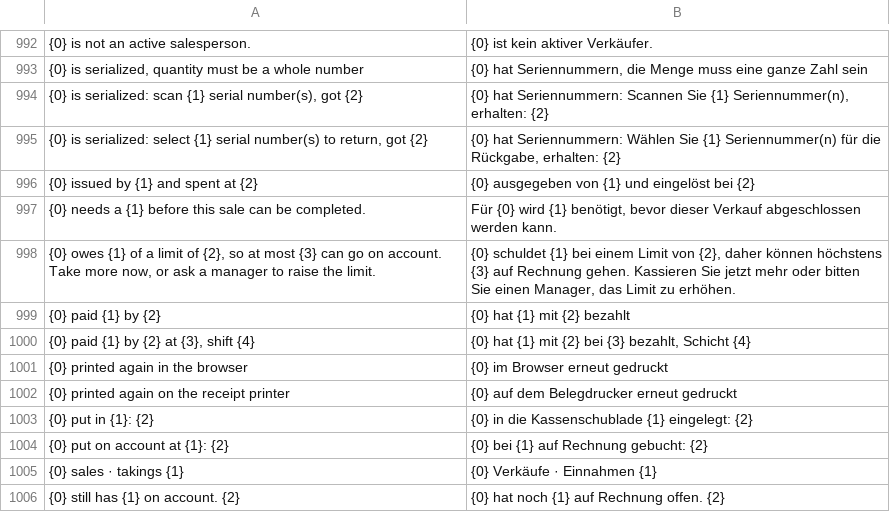
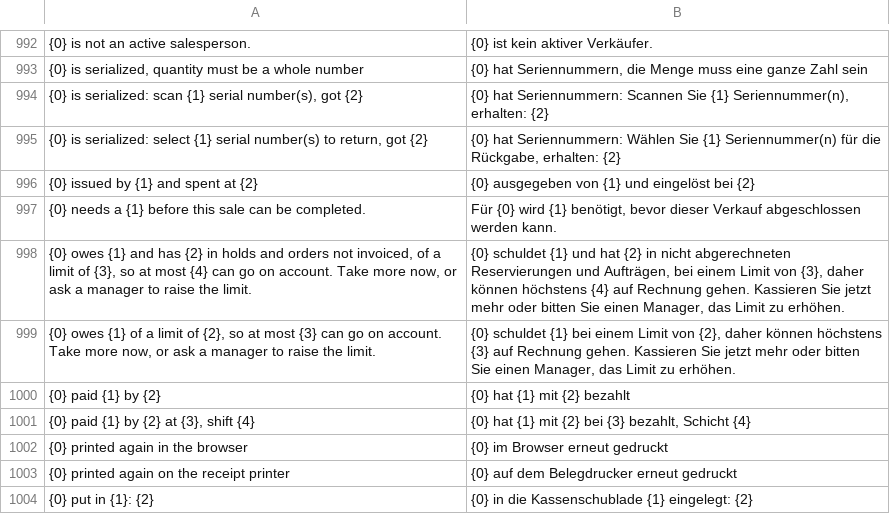
Before and after one commit to ma7mod7osam/LumenPOS, a CSV file: lumenpos/translations/de.csv, drawn as a sheet; only a part is shown, gaps mark what is left out; the shorter side is filled out with more unchanged rows; the diff names each change by its address in the sheet, - before the commit and + after, or states it on an @@ line.

```diff
--- a/lumenpos/translations/de.csv
+++ b/lumenpos/translations/de.csv
+row 998: {0} owes {1} and has {2} in holds and orders not invoiced, of a limit of {3}, so at most {4} can go on account. Take more now, or ask a manager to raise the limit. | {0} schuldet {1} und hat {2} in nicht abgerechneten Reservierungen und Aufträgen, bei einem Limit von {3}, daher können höchstens {4} auf Rechnung gehen. Kassieren Sie jetzt mehr oder bitten Sie einen Manager, das Limit zu erhöhen.
```
Also changed, not shown: lumenpos/translations/ar.csv, lumenpos/translations/fa.csv, 56 other files.
